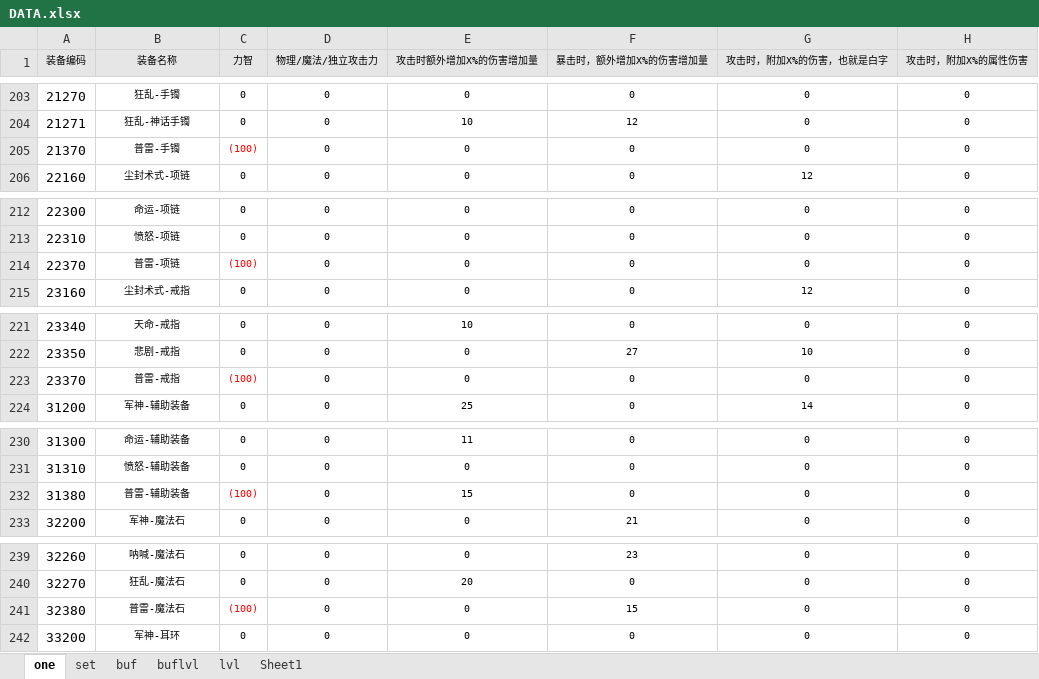
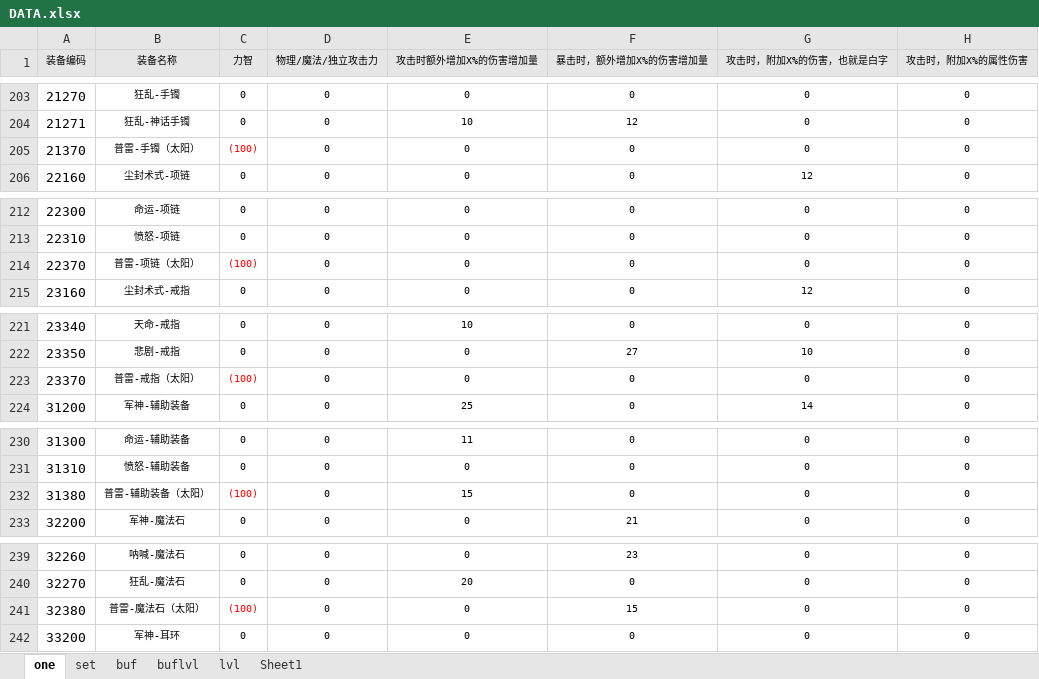
Before and after one commit to fzls/dnf_calc, an Excel workbook: DATA.xlsx, sheet one, drawn as a sheet; only a part is shown, gaps mark what is left out; values as stored, in another font and other column widths than the file's, no borders; conditional formats not drawn; the diff covers the shown part only; the diff names each change by its address in the sheet, - before the commit and + after, or states it on an @@ line.

```diff
--- a/DATA.xlsx (sheet one)
+++ b/DATA.xlsx (sheet one)
-B205 (装备名称): 普雷-手镯
+B205 (装备名称): 普雷-手镯（太阳）
-B214 (装备名称): 普雷-项链
+B214 (装备名称): 普雷-项链（太阳）
-B223 (装备名称): 普雷-戒指
+B223 (装备名称): 普雷-戒指（太阳）
-B232 (装备名称): 普雷-辅助装备
+B232 (装备名称): 普雷-辅助装备（太阳）
-B241 (装备名称): 普雷-魔法石
+B241 (装备名称): 普雷-魔法石（太阳）
```
Also changed, not shown: 1 edited cell elsewhere in this sheet, sheet buf, 1 other file.
